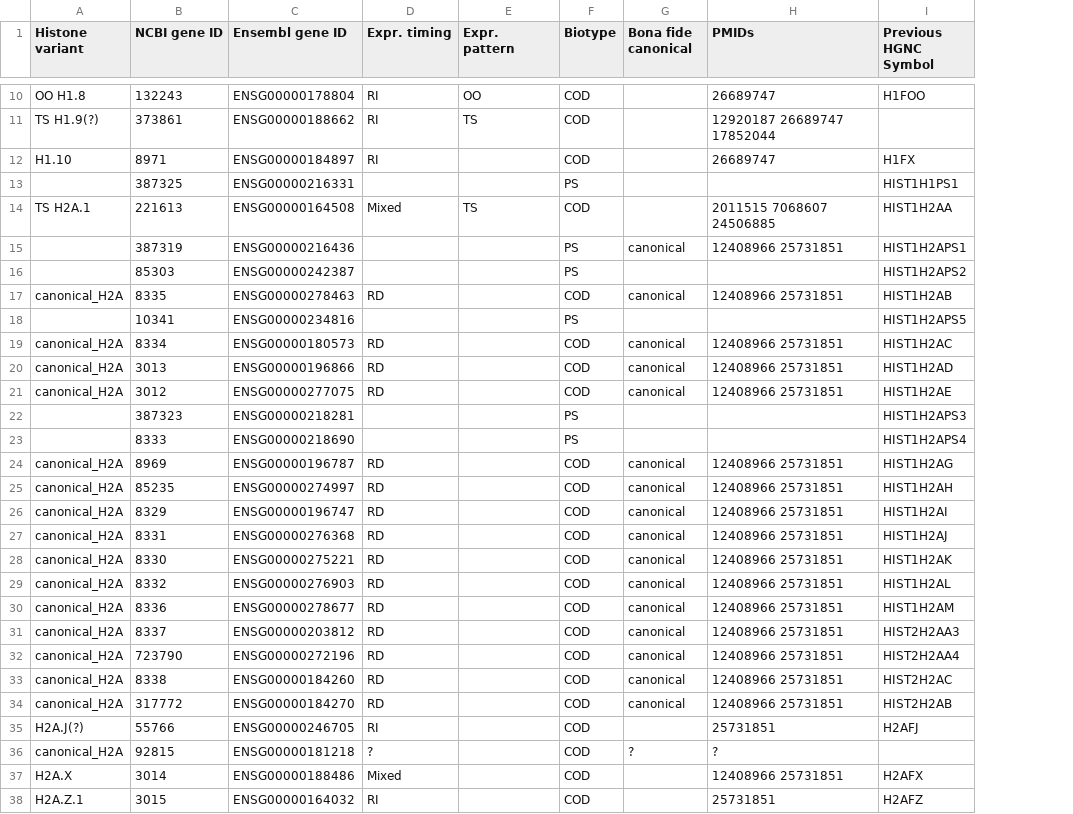
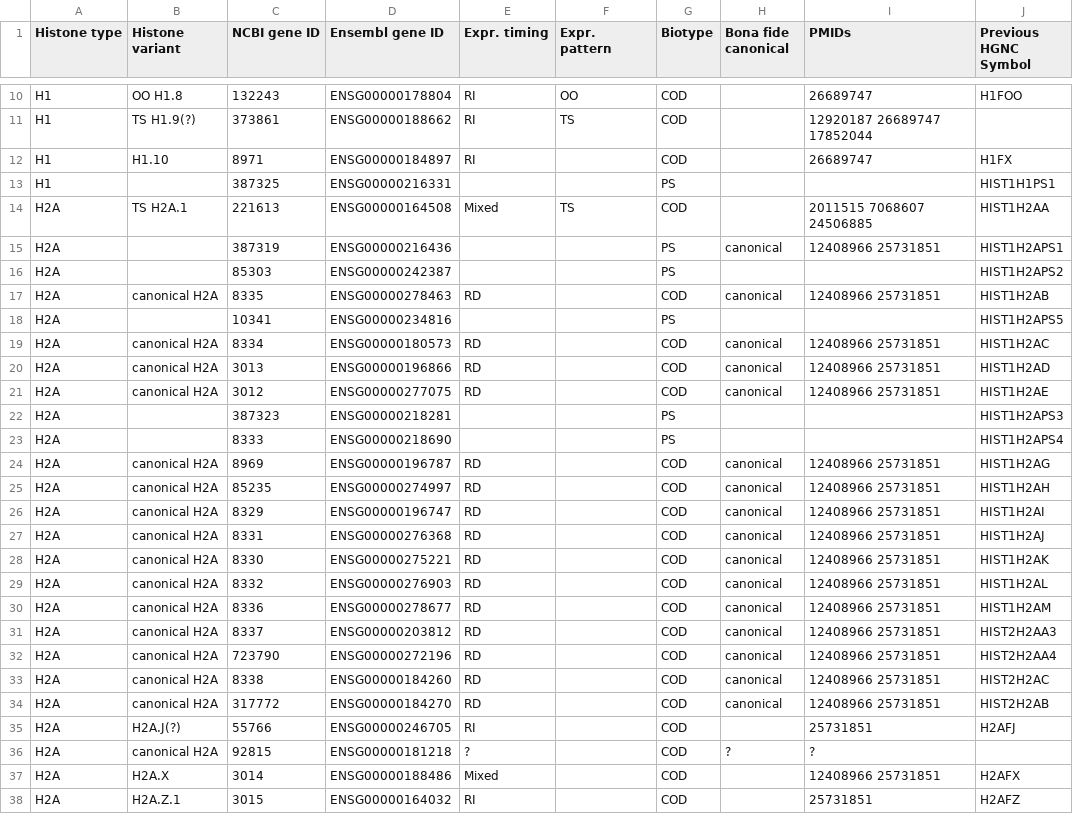
Before and after one commit to v-kulikov1/histonedb_Vladimir, a CSV file: static/human_hist/info/human_hist_genes.csv, drawn as a sheet; only a part is shown, gaps mark what is left out; addresses are those after the commit; the diff covers the shown part only; the diff names each change by its address in the sheet, - before the commit and + after, or states it on an @@ line.

```diff
--- a/static/human_hist/info/human_hist_genes.csv
+++ b/static/human_hist/info/human_hist_genes.csv
+column A (Histone type), rows 10-38: H1 | H1 | H1 | H1 | H2A | H2A | H2A | H2A | H2A | H2A | H2A | H2A | H2A | H2A | H2A | H2A | H2A | H2A | H2A | H2A | H2A | H2A | H2A | H2A | H2A | H2A | H2A | H2A | H2A
-B17 (Histone variant): canonical_H2A
+B17 (Histone variant): canonical H2A
-B19:B21 (Histone variant): canonical_H2A
+B19:B21 (Histone variant): canonical H2A
-B24:B34 (Histone variant): canonical_H2A
+B24:B34 (Histone variant): canonical H2A
-B36 (Histone variant): canonical_H2A
+B36 (Histone variant): canonical H2A
```
Also changed, not shown: 46 edited cells elsewhere in this file, 14 other files.
